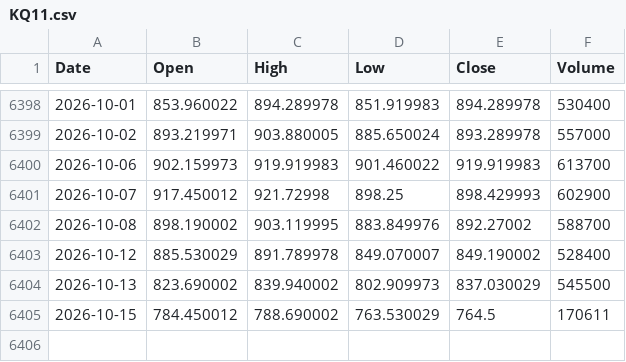
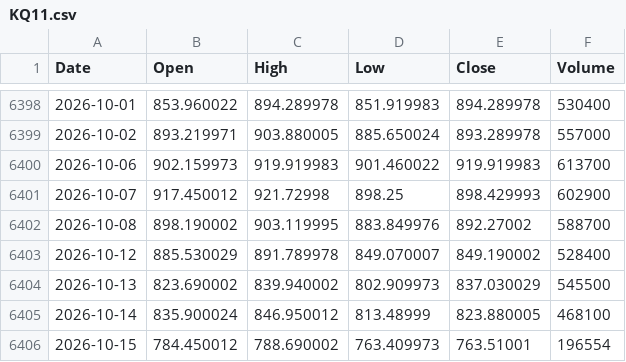
Before and after one commit to flytothejy/market-data, a CSV file: data/KQ11.csv, drawn as a sheet; only a part is shown, gaps mark what is left out.

```diff
--- a/data/KQ11.csv
+++ b/data/KQ11.csv
@@ -6404,2 +6404,3 @@ Date,Open,High,Low,Close,Volume
 2026-10-13,823.690002,839.940002,802.909973,837.030029,545500
-2026-10-15,784.450012,788.690002,763.530029,764.5,170611
+2026-10-14,835.900024,846.950012,813.48999,823.880005,468100
+2026-10-15,784.450012,788.690002,763.409973,763.51001,196554
```
Also changed, not shown: data/BZ_F.csv, data/CL_F.csv, 16 other files.
